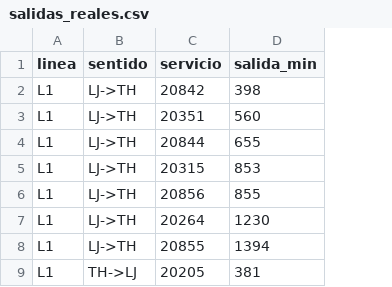
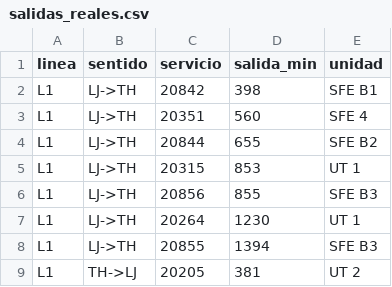
Before and after one commit to jmenesesu/biotren-optimizer, a CSV file: datos/clean/salidas_reales.csv, drawn as a sheet; only a part is shown; the diff names each change by its address in the sheet, - before the commit and + after, or states it on an @@ line.

Commit message:
Marey: color por automotor, tramos de via unica y deteccion de cruzamientos; unidades por servicio

```diff
--- a/datos/clean/salidas_reales.csv
+++ b/datos/clean/salidas_reales.csv
+column E (unidad), rows 2-9: SFE B1 | SFE 4 | SFE B2 | UT 1 | SFE B3 | UT 1 | SFE B3 | UT 2
```
Also changed, not shown: 8 other files.
